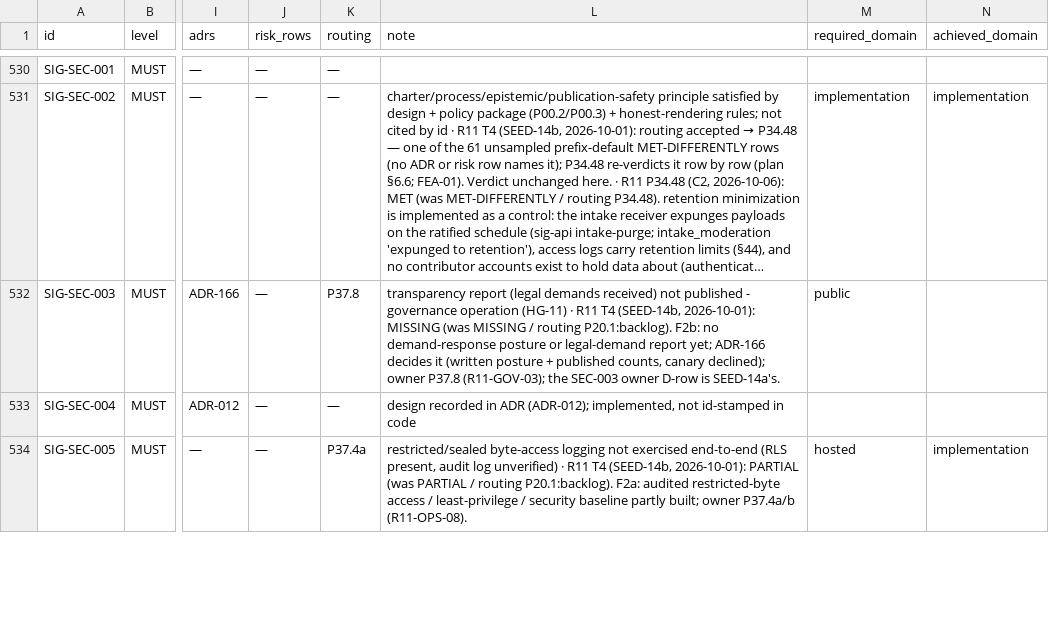
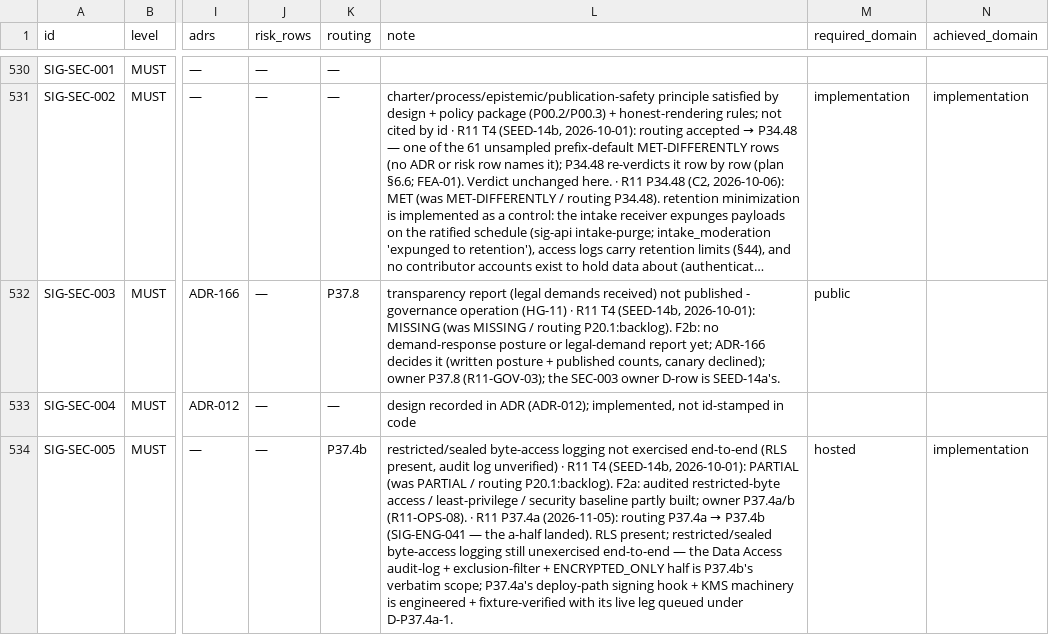
Before and after one commit to SteveVitali/Eleutheria, a CSV file: docs/build/COVERAGE_MATRIX.csv, drawn as a sheet; only a part is shown, gaps mark what is left out; long unchanged cells end in …; the diff covers the shown part only; the diff names each change by its address in the sheet, - before the commit and + after, or states it on an @@ line.

Commit message:
P37.4a — red repair 2: ADR-231 BL-087 home, live-claim negates + D-P37.4a-1 verify-cell respell (archive+e1+declaration next), SIG-ENG-041 re-routes → P37.4b, BUILD_INDEX 422 + CURRENT STATE, PMTILES-REPLAY-1 second flake row
Harness: devin-desktop/swe-2-high/subagent

```diff
--- a/docs/build/COVERAGE_MATRIX.csv
+++ b/docs/build/COVERAGE_MATRIX.csv
-K534 (routing): P37.4a
+K534 (routing): P37.4b
@@ L534 (note): …P37.4a/b (R11-OPS-08). → …P37.4a/b (R11-OPS-08). · R11 P37.4a (2026-11-05): routing P37.4a → P37.4b (SIG-ENG-041 — the a-half landed). RLS present; restricted/sealed byte-access logging still unexercised end-to-end — the Data Access audit-log + exclusion-filter + ENCRYPTED_ONLY half is P37.4b's verbatim scope; P37.4a's deploy-path signing hook + KMS machinery is engineered + fixture-verified with its live leg queued under D-P37.4a-1. @@
```
Also changed, not shown: 4 edited cells elsewhere in this file, docs/build/BACKLOG.csv, docs/build/reports/ci/flake_log.csv, 13 other files.
